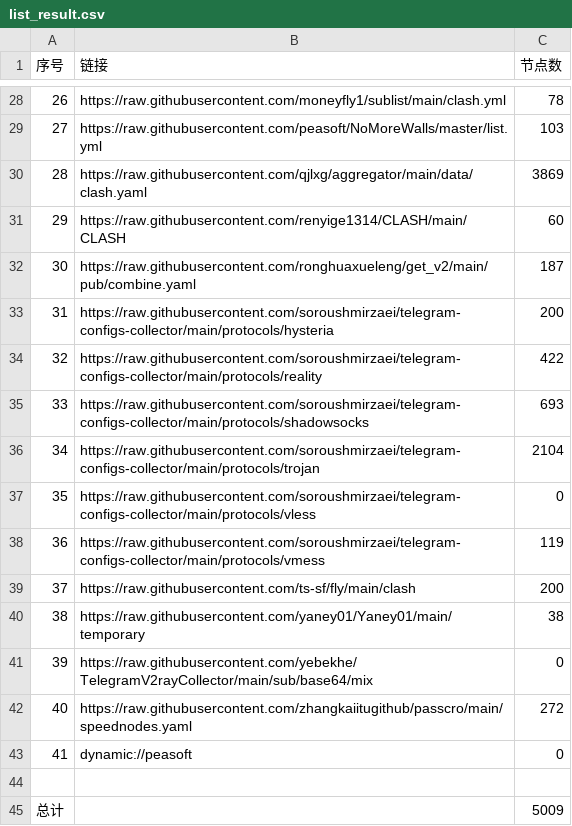
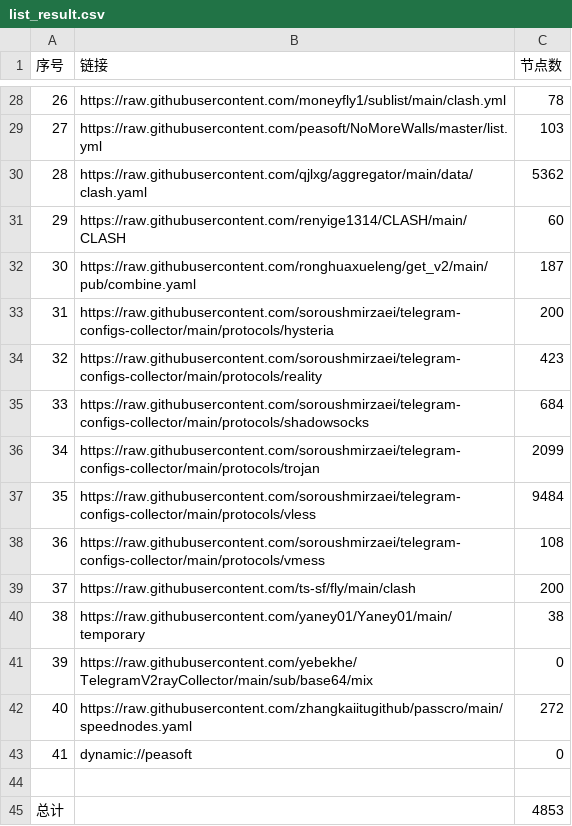
Before and after one commit to skywrt/Preferred-service, a CSV file: list_result.csv, drawn as a sheet; only a part is shown, gaps mark what is left out.

```diff
--- a/list_result.csv
+++ b/list_result.csv
@@ -29,3 +29,3 @@
 27,https://raw.githubusercontent.com/peasoft/NoMoreWalls/master/list.yml,103
-28,https://raw.githubusercontent.com/qjlxg/aggregator/main/data/clash.yaml,3869
+28,https://raw.githubusercontent.com/qjlxg/aggregator/main/data/clash.yaml,5362
 29,https://raw.githubusercontent.com/renyige1314/CLASH/main/CLASH,60
@@ -33,7 +33,7 @@
 31,https://raw.githubusercontent.com/soroushmirzaei/telegram-configs-collector/main/protocols/hysteria,200
-32,https://raw.githubusercontent.com/soroushmirzaei/telegram-configs-collector/main/protocols/reality,422
-33,https://raw.githubusercontent.com/soroushmirzaei/telegram-configs-collector/main/protocols/shadowsocks,693
-34,https://raw.githubusercontent.com/soroushmirzaei/telegram-configs-collector/main/protocols/trojan,2104
-35,https://raw.githubusercontent.com/soroushmirzaei/telegram-configs-collector/main/protocols/vless,0
-36,https://raw.githubusercontent.com/soroushmirzaei/telegram-configs-collector/main/protocols/vmess,119
+32,https://raw.githubusercontent.com/soroushmirzaei/telegram-configs-collector/main/protocols/reality,423
+33,https://raw.githubusercontent.com/soroushmirzaei/telegram-configs-collector/main/protocols/shadowsocks,684
+34,https://raw.githubusercontent.com/soroushmirzaei/telegram-configs-collector/main/protocols/trojan,2099
+35,https://raw.githubusercontent.com/soroushmirzaei/telegram-configs-collector/main/protocols/vless,9484
+36,https://raw.githubusercontent.com/soroushmirzaei/telegram-configs-collector/main/protocols/vmess,108
 37,https://raw.githubusercontent.com/ts-sf/fly/main/clash,200
@@ -44,2 +44,2 @@
 
-总计,,5009
+总计,,4853
```
Also changed, not shown: 35 other files.
